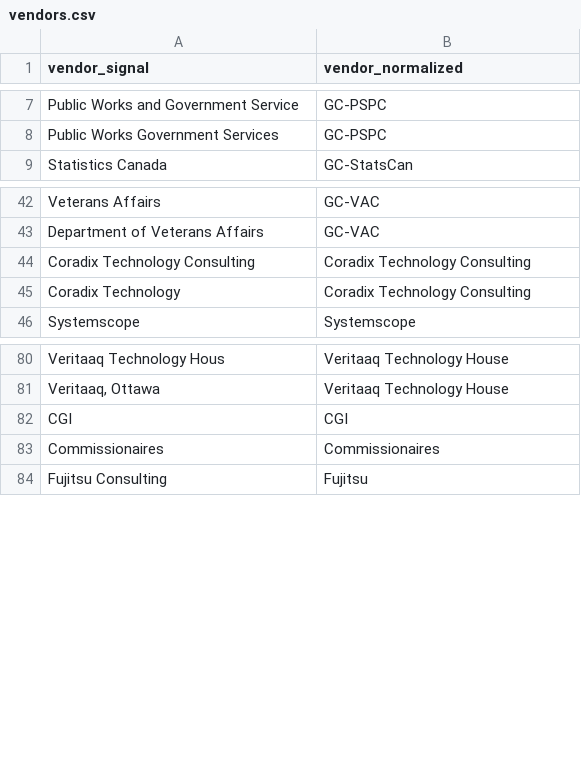
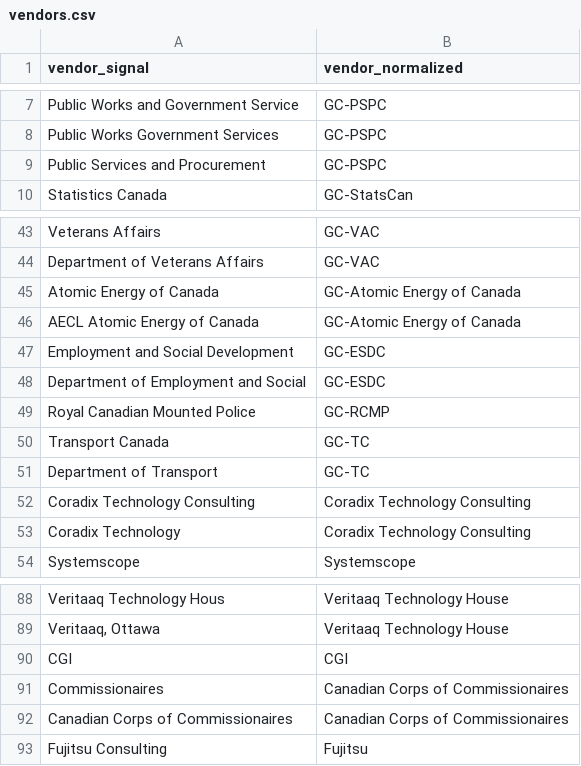
Before and after one commit to lchski/public-accounts-analysis, a CSV file: data/indices/vendors.csv, drawn as a sheet; only a part is shown, gaps mark what is left out; the diff covers the shown part only.

```diff
--- a/data/indices/vendors.csv
+++ b/data/indices/vendors.csv
@@ -8,2 +8,3 @@ Public Works and Government Service,GC-PSPC
 Public Works Government Services,GC-PSPC
+Public Services and Procurement,GC-PSPC
 Statistics Canada,GC-StatsCan
@@ -43,2 +44,9 @@ Veterans Affairs,GC-VAC
 Department of Veterans Affairs,GC-VAC
+Atomic Energy of Canada,GC-Atomic Energy of Canada
+AECL Atomic Energy of Canada,GC-Atomic Energy of Canada
+Employment and Social Development,GC-ESDC
+Department of Employment and Social,GC-ESDC
+Royal Canadian Mounted Police,GC-RCMP
+Transport Canada,GC-TC
+Department of Transport,GC-TC
 Coradix Technology Consulting,Coradix Technology Consulting
@@ -82,3 +90,4 @@ Veritaaq Technology Hous,Veritaaq Technology House
 CGI,CGI
-Commissionaires,Commissionaires
+Commissionaires,Canadian Corps of Commissionaires
+Canadian Corps of Commissionaires,Canadian Corps of Commissionaires
 Fujitsu Consulting,Fujitsu
```
Also changed, not shown: 40 added rows elsewhere in this file, 2 other files.
